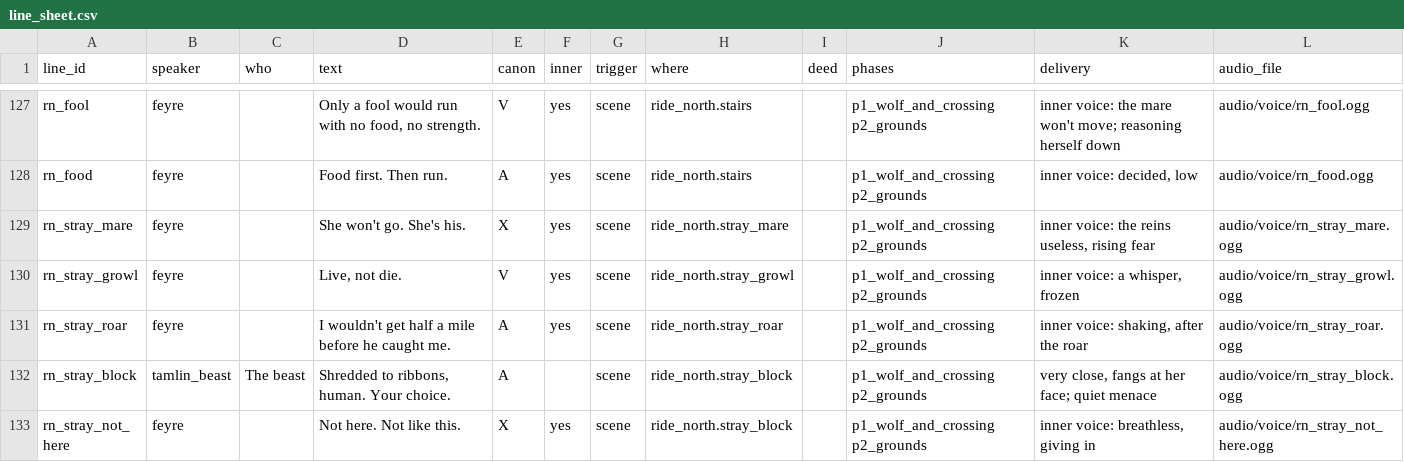
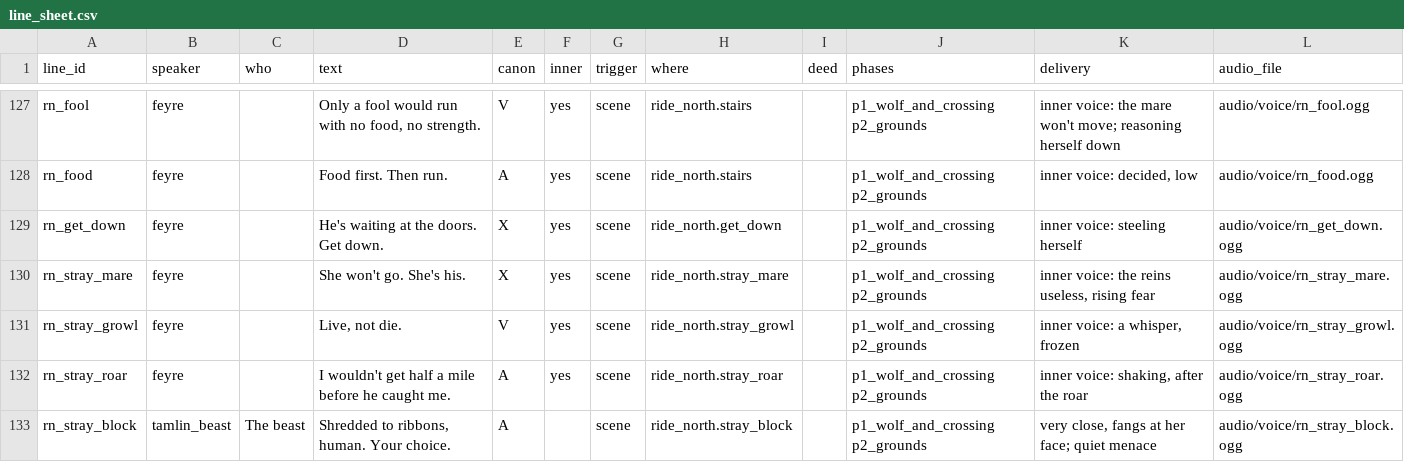
Before and after one commit to claudiasellers/acotar-game, a CSV file: data/dialogue/sheet/line_sheet.csv, drawn as a sheet; only a part is shown, gaps mark what is left out; the shorter side is filled out with more unchanged rows; the diff names each change by its address in the sheet, - before the commit and + after, or states it on an @@ line.

```diff
--- a/data/dialogue/sheet/line_sheet.csv
+++ b/data/dialogue/sheet/line_sheet.csv
+row 129: rn_get_down | feyre |  | He's waiting at the doors. Get down. | X | yes | scene | ride_north.get_down |  | p1_wolf_and_crossing p2_grounds | inner voice: steeling herself | audio/voice/rn_get_down.ogg
```
Also changed, not shown: 8 other files.
